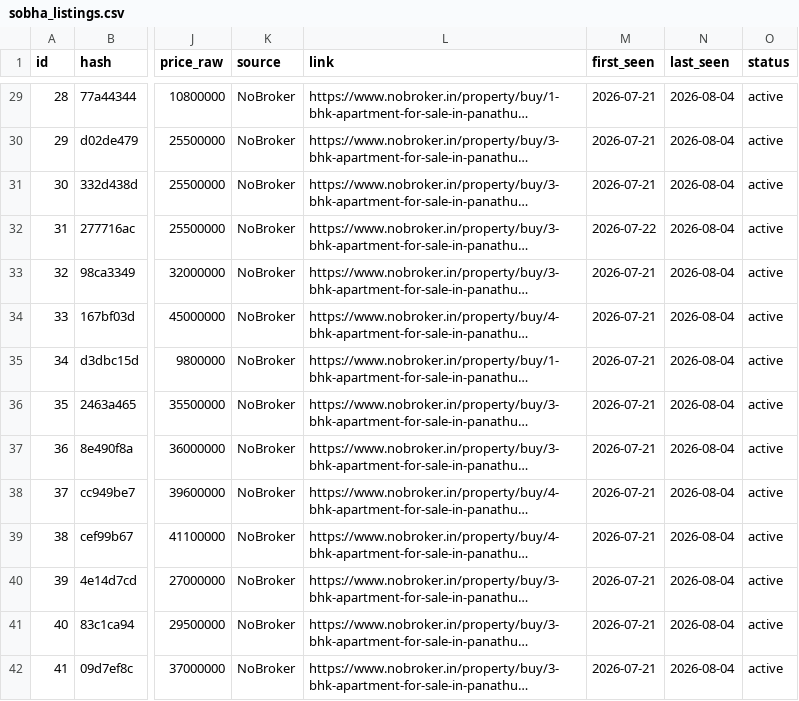
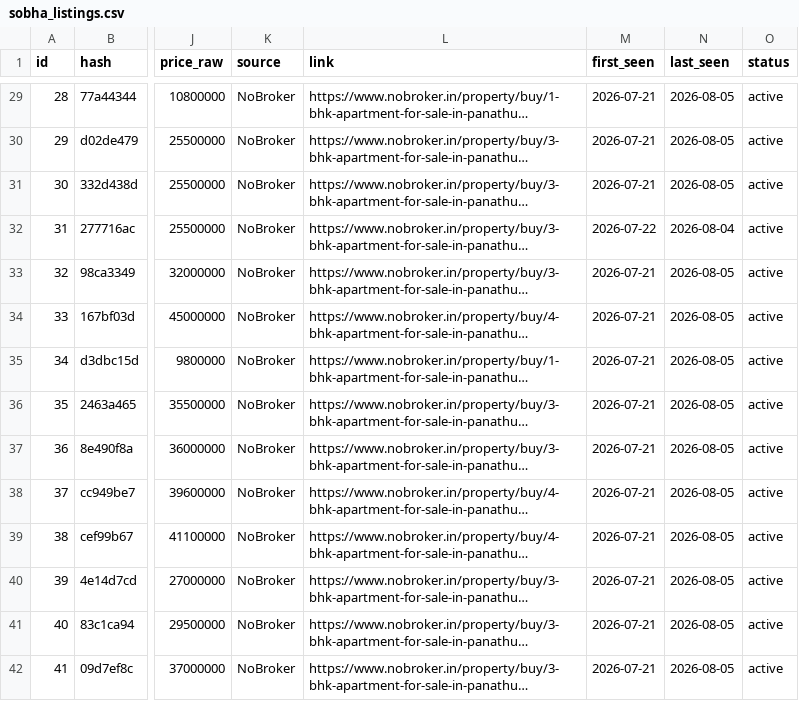
Before and after one commit to indianquant/sobha-neopolis-tracker, a CSV file: sobha_listings.csv, drawn as a sheet; only a part is shown, gaps mark what is left out; long unchanged cells end in …; the diff covers the shown part only; the diff names each change by its address in the sheet, - before the commit and + after, or states it on an @@ line.

```diff
--- a/sobha_listings.csv
+++ b/sobha_listings.csv
-N29:N31 (last_seen): 2026-08-04
+N29:N31 (last_seen): 2026-08-05
-N33:N42 (last_seen): 2026-08-04
+N33:N42 (last_seen): 2026-08-05
```
Also changed, not shown: 106 edited cells elsewhere in this file, 2 other files.
